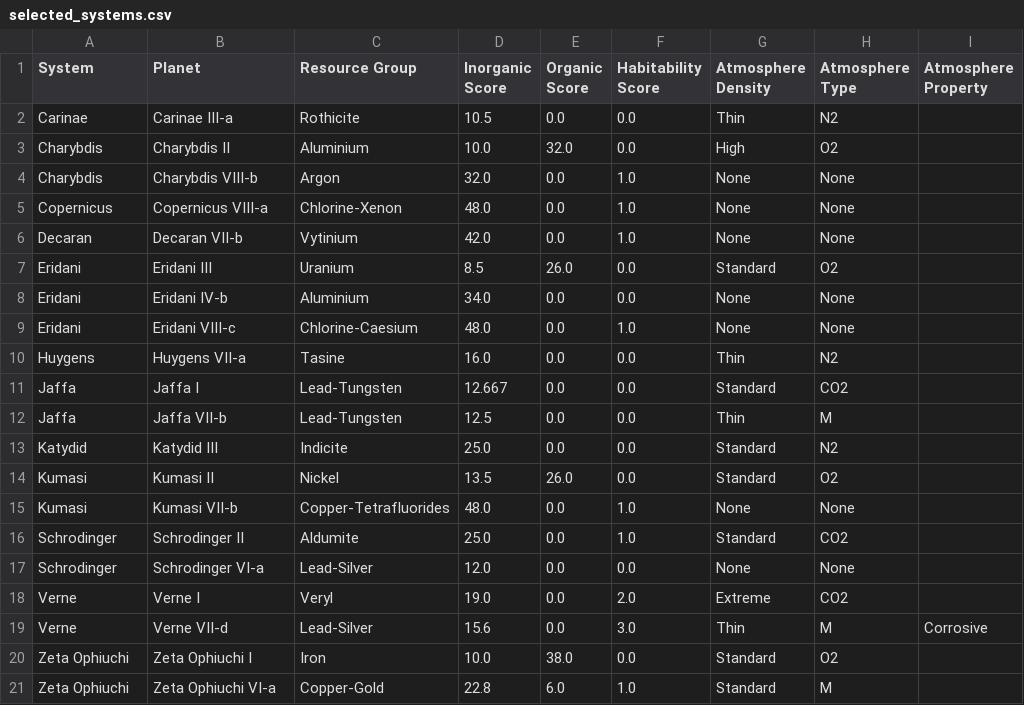
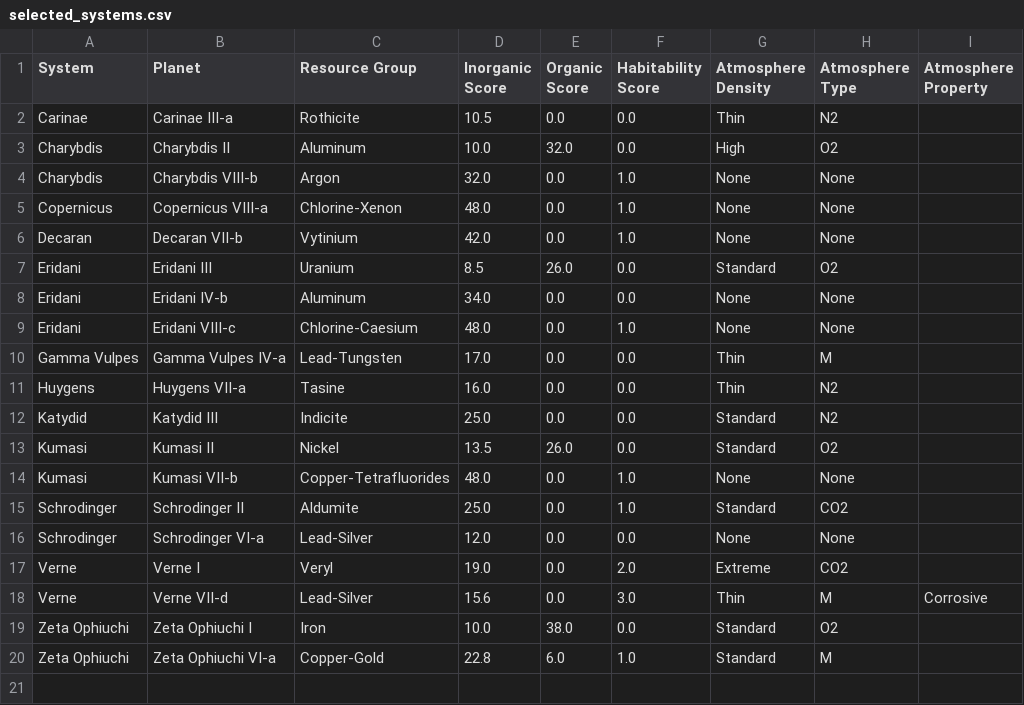
Before and after one commit to Jaheay/starfeild-outpost-data, a CSV file: output/selected_systems.csv, drawn as a sheet.

```diff
--- a/output/selected_systems.csv
+++ b/output/selected_systems.csv
@@ -2,3 +2,3 @@ System,Planet,Resource Group,Inorganic Score,Organic Score,Habitability Score,At
 Carinae,Carinae III-a,Rothicite,10.5,0.0,0.0,Thin,N2,
-Charybdis,Charybdis II,Aluminium,10.0,32.0,0.0,High,O2,
+Charybdis,Charybdis II,Aluminum,10.0,32.0,0.0,High,O2,
 Charybdis,Charybdis VIII-b,Argon,32.0,0.0,1.0,None,None,
@@ -7,7 +7,6 @@ Decaran,Decaran VII-b,Vytinium,42.0,0.0,1.0,None,None,
 Eridani,Eridani III,Uranium,8.5,26.0,0.0,Standard,O2,
-Eridani,Eridani IV-b,Aluminium,34.0,0.0,0.0,None,None,
+Eridani,Eridani IV-b,Aluminum,34.0,0.0,0.0,None,None,
 Eridani,Eridani VIII-c,Chlorine-Caesium,48.0,0.0,1.0,None,None,
+Gamma Vulpes,Gamma Vulpes IV-a,Lead-Tungsten,17.0,0.0,0.0,Thin,M,
 Huygens,Huygens VII-a,Tasine,16.0,0.0,0.0,Thin,N2,
-Jaffa,Jaffa I,Lead-Tungsten,12.667,0.0,0.0,Standard,CO2,
-Jaffa,Jaffa VII-b,Lead-Tungsten,12.5,0.0,0.0,Thin,M,
 Katydid,Katydid III,Indicite,25.0,0.0,0.0,Standard,N2,
```
Also changed, not shown: data/inorganic.csv, output/complete_resource_groups.csv, 12 other files.
